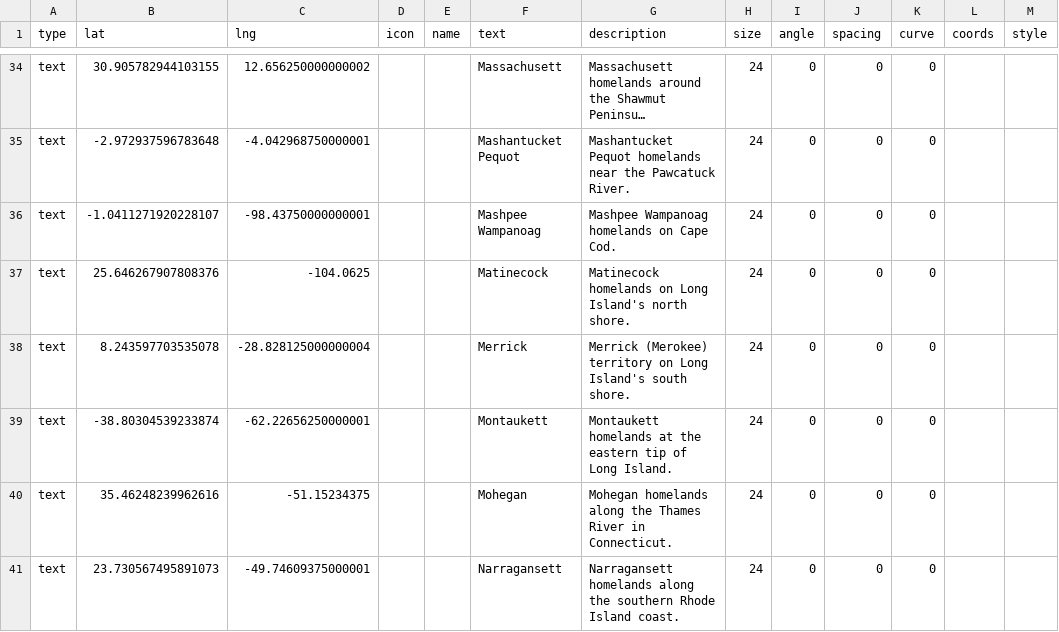
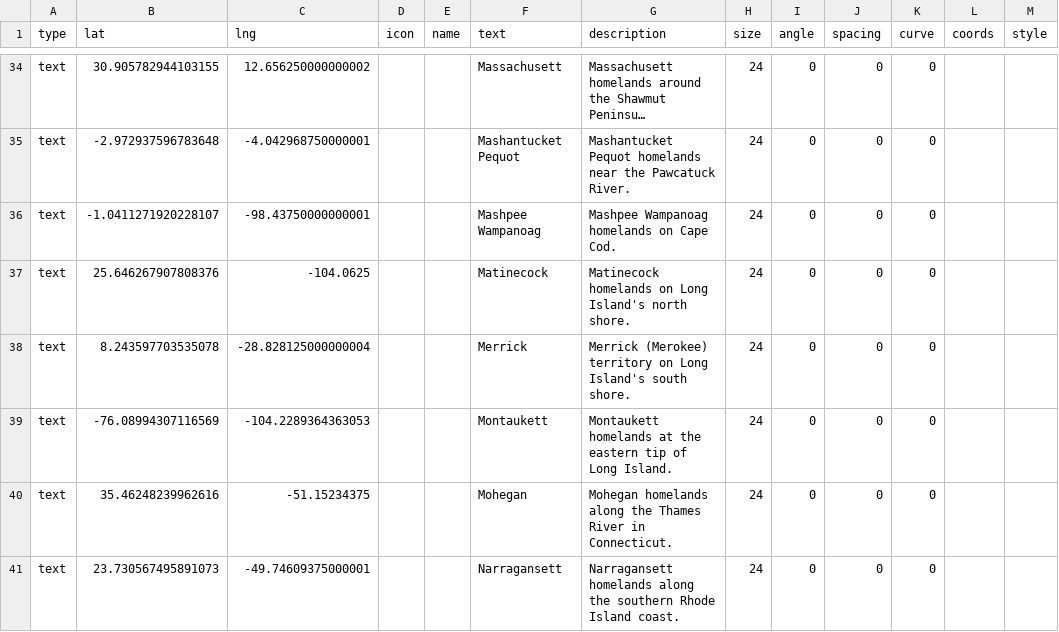
Before and after one commit to nativenewengland/map, a CSV file: data/features.csv, drawn as a sheet; only a part is shown, gaps mark what is left out; long unchanged cells end in …; the diff names each change by its address in the sheet, - before the commit and + after, or states it on an @@ line.

Commit message:
Update features.csv

```diff
--- a/data/features.csv
+++ b/data/features.csv
-B39 (lat): -38.80304539233874
+B39 (lat): -76.08994307116569
-C39 (lng): -62.22656250000001
+C39 (lng): -104.2289364363053
```
